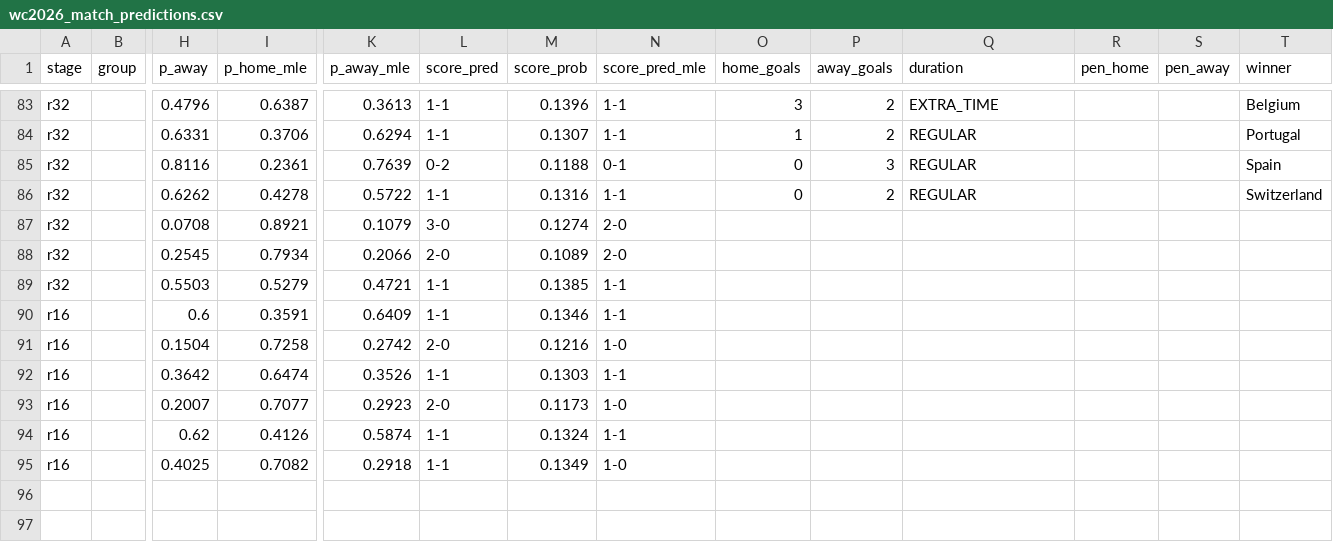
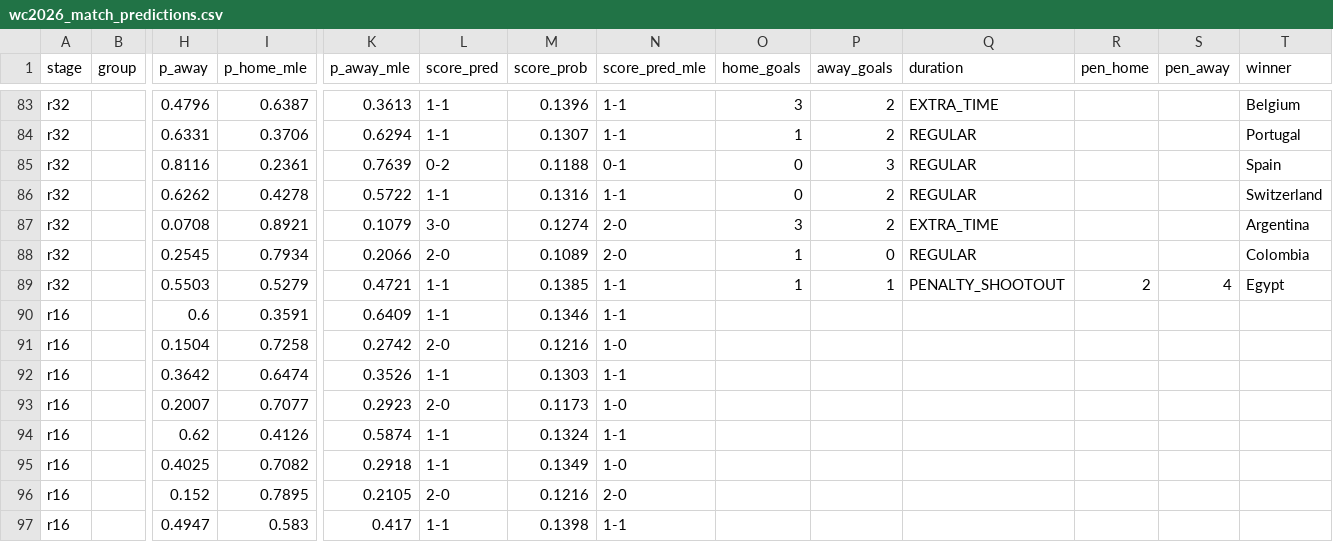
Before and after one commit to Duyanh090205/wc2026-monte-carlo, a CSV file: data/mc_simu/wc2026_match_predictions.csv, drawn as a sheet; only a part is shown, gaps mark what is left out; rows hold the shown columns only; the diff names each change by its address in the sheet, - before the commit and + after, or states it on an @@ line.

```diff
--- a/data/mc_simu/wc2026_match_predictions.csv
+++ b/data/mc_simu/wc2026_match_predictions.csv
-O87 (home_goals): (empty)
+O87 (home_goals): 3
-P87 (away_goals): (empty)
+P87 (away_goals): 2
-Q87 (duration): (empty)
+Q87 (duration): EXTRA_TIME
-T87 (winner): (empty)
+T87 (winner): Argentina
-O88:O89 (home_goals): (empty)
+O88:O89 (home_goals): 1
-P88 (away_goals): (empty)
+P88 (away_goals): 0
-Q88 (duration): (empty)
+Q88 (duration): REGULAR
-T88 (winner): (empty)
+T88 (winner): Colombia
-P89 (away_goals): (empty)
+P89 (away_goals): 1
-Q89 (duration): (empty)
+Q89 (duration): PENALTY_SHOOTOUT
-R89 (pen_home): (empty)
+R89 (pen_home): 2
-S89 (pen_away): (empty)
+S89 (pen_away): 4
-T89 (winner): (empty)
+T89 (winner): Egypt
+row 96: r16 |  | 0.152 | 0.7895 | 0.2105 | 2-0 | 0.1216 | 2-0
+row 97: r16 |  | 0.4947 | 0.583 | 0.417 | 1-1 | 0.1398 | 1-1
```
